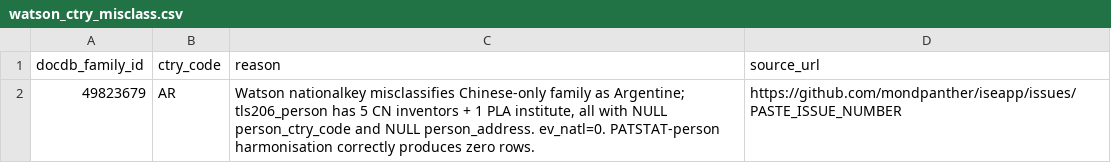
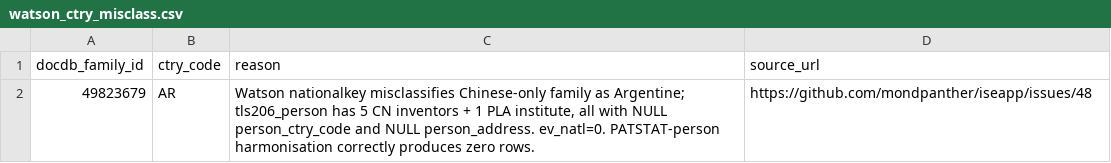
Before and after one commit to mondpanther/iseapp, a CSV file: data-raw-2025/patches/watson_ctry_misclass.csv, drawn as a sheet.

Commit message:
patch

```diff
--- a/data-raw-2025/patches/watson_ctry_misclass.csv
+++ b/data-raw-2025/patches/watson_ctry_misclass.csv
@@ -1,2 +1,2 @@
 docdb_family_id,ctry_code,reason,source_url
-49823679,AR,"Watson nationalkey misclassifies Chinese-only family as Argentine; tls206_person has 5 CN inventors + 1 PLA institute, all with NULL person_ctry_code and NULL person_address. ev_natl=0. PATSTAT-person harmonisation correctly produces zero rows.",https://github.com/mondpanther/iseapp/issues/PASTE_ISSUE_NUMBER
+49823679,AR,"Watson nationalkey misclassifies Chinese-only family as Argentine; tls206_person has 5 CN inventors + 1 PLA institute, all with NULL person_ctry_code and NULL person_address. ev_natl=0. PATSTAT-person harmonisation correctly produces zero rows.",https://github.com/mondpanther/iseapp/issues/48
```
Also changed, not shown: 1 other file.
